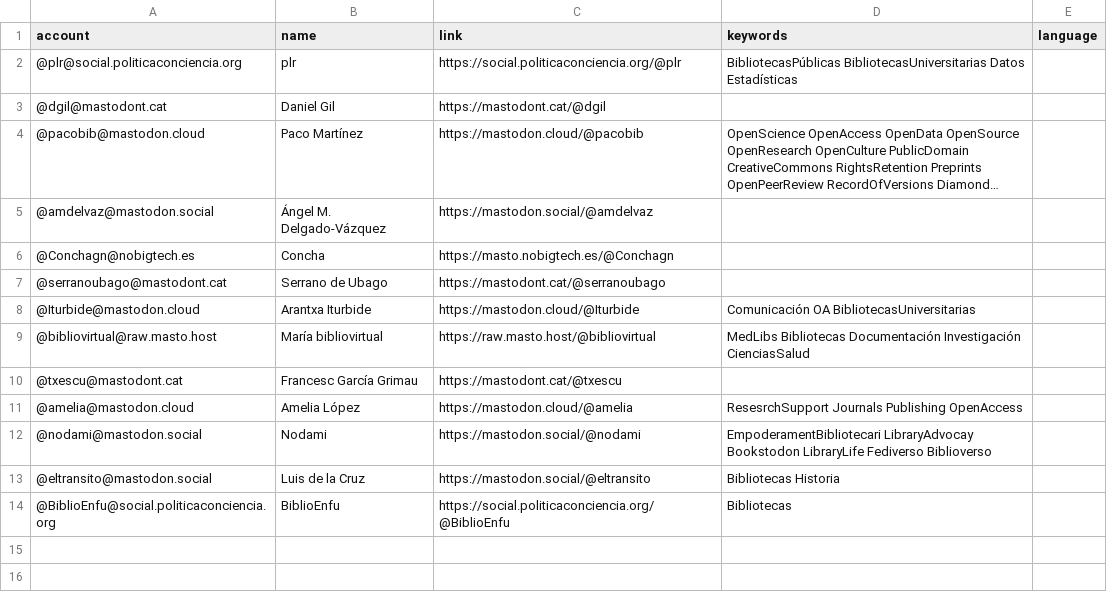
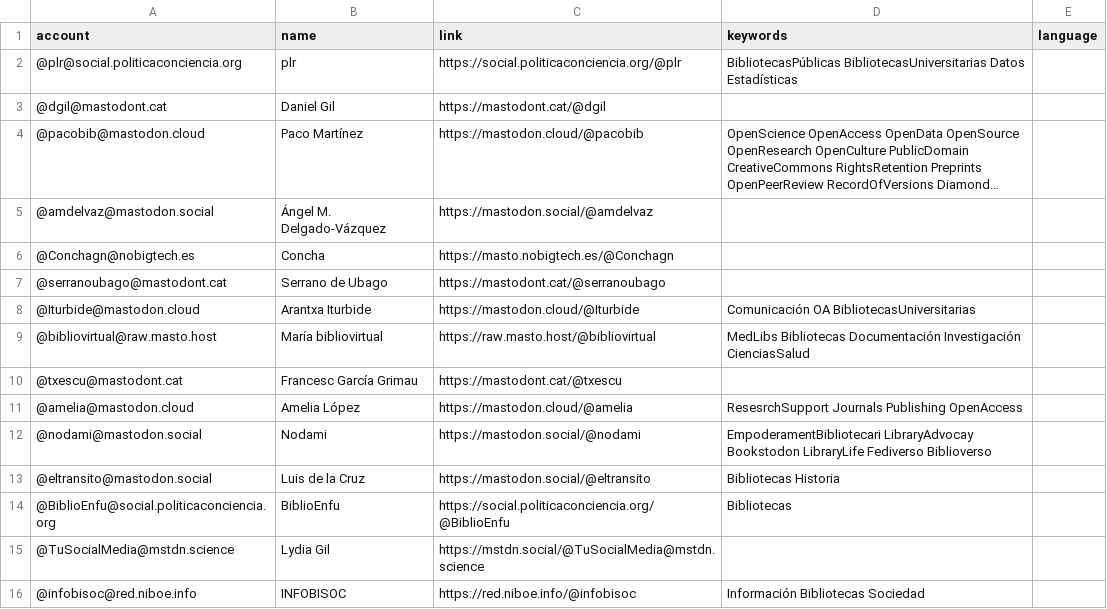
Before and after one commit to lrpplr/ByD-cat-es-eu-gl-etc, a CSV file: resources/users.csv, drawn as a sheet; long unchanged cells end in …; the diff names each change by its address in the sheet, - before the commit and + after, or states it on an @@ line.

Commit message:
Update users.csv

```diff
--- a/resources/users.csv
+++ b/resources/users.csv
+row 15: @TuSocialMedia@mstdn.science | Lydia Gil | https://mstdn.social/@TuSocialMedia@mstdn.science
+row 16: @infobisoc@red.niboe.info | INFOBISOC | https://red.niboe.info/@infobisoc | Información Bibliotecas Sociedad
```
